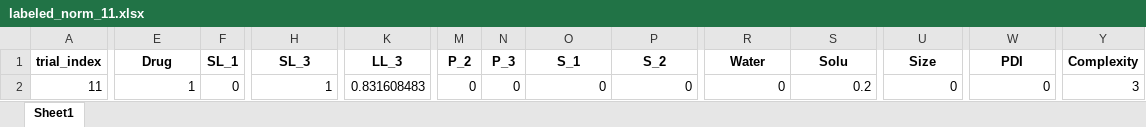
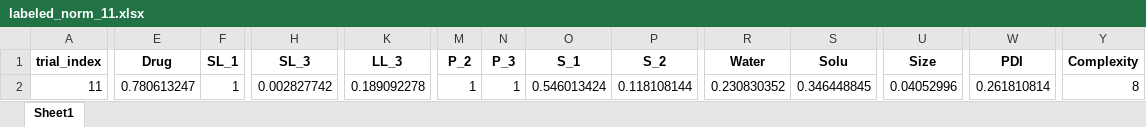
Before and after one commit to ZeqingBao/SDL5_Nano, an Excel workbook: 0_helper_functions/helper_function_test/data/labeled_norm_11.xlsx, sheet Sheet1, drawn as a sheet; only a part is shown, gaps mark what is left out; values as stored, in another font and other column widths than the file's, no borders; the diff names each change by its address in the sheet, - before the commit and + after, or states it on an @@ line.

```diff
--- a/0_helper_functions/helper_function_test/data/labeled_norm_11.xlsx (sheet Sheet1)
+++ b/0_helper_functions/helper_function_test/data/labeled_norm_11.xlsx (sheet Sheet1)
-E2 (Drug): 1
+E2 (Drug): 0.780613247
-F2 (SL_1): 0
+F2 (SL_1): 1
-H2 (SL_3): 1
+H2 (SL_3): 0.002827742
-K2 (LL_3): 0.831608483
+K2 (LL_3): 0.189092278
-M2 (P_2): 0
+M2 (P_2): 1
-N2 (P_3): 0
+N2 (P_3): 1
-O2 (S_1): 0
+O2 (S_1): 0.546013424
-P2 (S_2): 0
+P2 (S_2): 0.118108144
-R2 (Water): 0
+R2 (Water): 0.230830352
-S2 (Solu): 0.2
+S2 (Solu): 0.346448845
-U2 (Size): 0
+U2 (Size): 0.04052996
-W2 (PDI): 0
+W2 (PDI): 0.261810814
-Y2 (Complexity): 3
+Y2 (Complexity): 8
```
Also changed, not shown: 0_helper_functions/helper_function_test/data/labeled_norm_2.xlsx, 0_helper_functions/helper_function_test/data/labeled_norm_3.xlsx, 39 other files.
